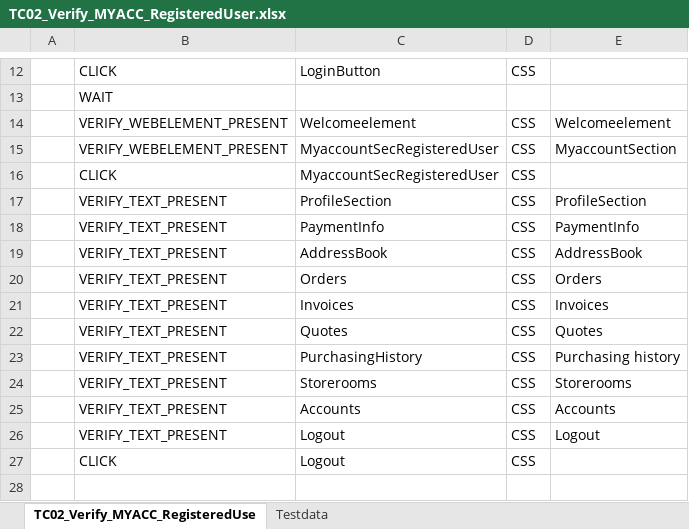
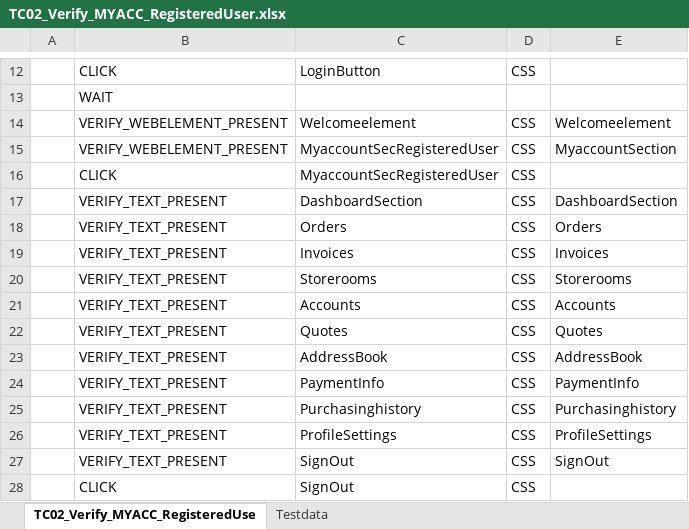
Before and after one commit to RKLogixal/KAMAN_ECTEST_IE_SANITY, an Excel workbook: Input_files/Actual_testcases/Kaman/LogixalQABox2/ALL_PAGES/END_TO_END/TC02_Verify_MYACC_RegisteredUser.xlsx, sheet TC02_Verify_MYACC_RegisteredUse, drawn as a sheet; only a part is shown, gaps mark what is left out; values as stored, in another font and other column widths than the file's, no borders; removed rows and columns are numbered as before the commit, all else as after; the diff names each change by its address in the sheet, - before the commit and + after, or states it on an @@ line.

```diff
--- a/Input_files/Actual_testcases/Kaman/LogixalQABox2/ALL_PAGES/END_TO_END/TC02_Verify_MYACC_RegisteredUser.xlsx (sheet TC02_Verify_MYACC_RegisteredUse)
+++ b/Input_files/Actual_testcases/Kaman/LogixalQABox2/ALL_PAGES/END_TO_END/TC02_Verify_MYACC_RegisteredUser.xlsx (sheet TC02_Verify_MYACC_RegisteredUse)
-C17: ProfileSection
+C17: DashboardSection
-E17: ProfileSection
+E17: DashboardSection
-row 22:  | VERIFY_TEXT_PRESENT | Quotes | CSS | Quotes
-row 23:  | VERIFY_TEXT_PRESENT | PurchasingHistory | CSS | Purchasing history
-C22: Logout
+C22: Quotes
-E22: Logout
+E22: Quotes
@@ row 19 moved to row 23: VERIFY_TEXT_PRESENT @@
@@ row 18 moved to row 24: VERIFY_TEXT_PRESENT @@
+row 25:  | VERIFY_TEXT_PRESENT | Purchasinghistory | CSS | Purchasinghistory
+row 26:  | VERIFY_TEXT_PRESENT | ProfileSettings | CSS | ProfileSettings
+row 27:  | VERIFY_TEXT_PRESENT | SignOut | CSS | SignOut
-C28: Logout
+C28: SignOut
```
Also changed, not shown: sheet Testdata, Input_files/Actual_testcases/Kaman/LogixalQABox2/ALL_PAGES/END_TO_END/TC02_Verify_MYACC.xlsx, Input_files/Actual_testcases/Kaman/LogixalQABox2/ALL_PAGES/END_TO_END/TC23_Verify_UserRegistration.xlsx, 6 other files.
